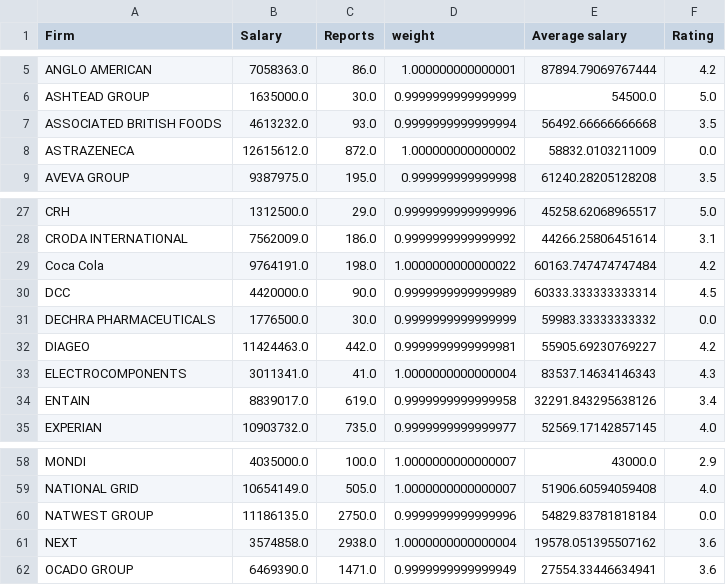
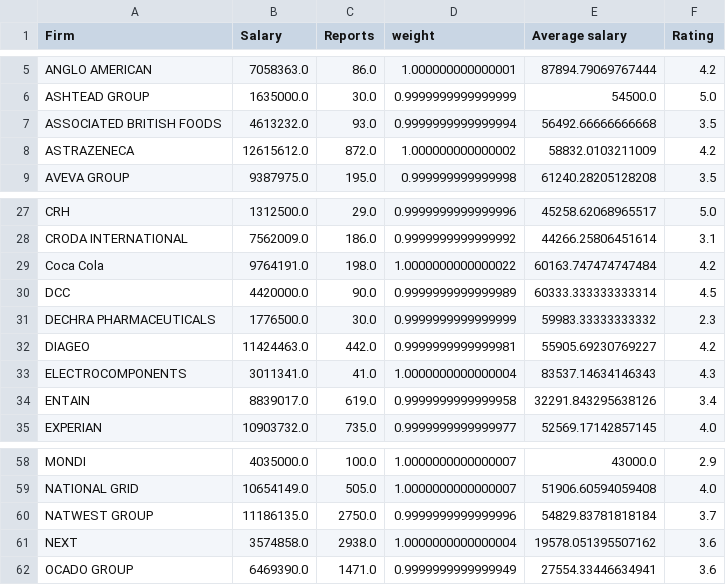
Before and after one commit to tobywinn/tobywinn.github.io, a CSV file: SalaryandRatingsAverageFTSE100_complete.csv, drawn as a sheet; only a part is shown, gaps mark what is left out.

Commit message:
Update SalaryandRatingsAverageFTSE100_complete.csv

```diff
--- a/SalaryandRatingsAverageFTSE100_complete.csv
+++ b/SalaryandRatingsAverageFTSE100_complete.csv
@@ -7,3 +7,3 @@ ASHTEAD GROUP,1635000.0,30.0,0.9999999999999999,54500.0,5.0
 ASSOCIATED BRITISH FOODS,4613232.0,93.0,0.9999999999999994,56492.66666666668,3.5
-ASTRAZENECA,12615612.0,872.0,1.000000000000002,58832.0103211009,0.0
+ASTRAZENECA,12615612.0,872.0,1.000000000000002,58832.0103211009,4.2
 AVEVA GROUP,9387975.0,195.0,0.999999999999998,61240.28205128208,3.5
@@ -30,3 +30,3 @@ Coca Cola,9764191.0,198.0,1.0000000000000022,60163.747474747484,4.2
 DCC,4420000.0,90.0,0.9999999999999989,60333.333333333314,4.5
-DECHRA PHARMACEUTICALS,1776500.0,30.0,0.9999999999999999,59983.33333333332,0.0
+DECHRA PHARMACEUTICALS,1776500.0,30.0,0.9999999999999999,59983.33333333332,2.3
 DIAGEO,11424463.0,442.0,0.9999999999999981,55905.69230769227,4.2
@@ -59,3 +59,3 @@ MONDI,4035000.0,100.0,1.0000000000000007,43000.0,2.9
 NATIONAL GRID,10654149.0,505.0,1.0000000000000007,51906.60594059408,4.0
-NATWEST GROUP,11186135.0,2750.0,0.9999999999999996,54829.83781818184,0.0
+NATWEST GROUP,11186135.0,2750.0,0.9999999999999996,54829.83781818184,3.7
 NEXT,3574858.0,2938.0,1.0000000000000004,19578.051395507162,3.6
```
